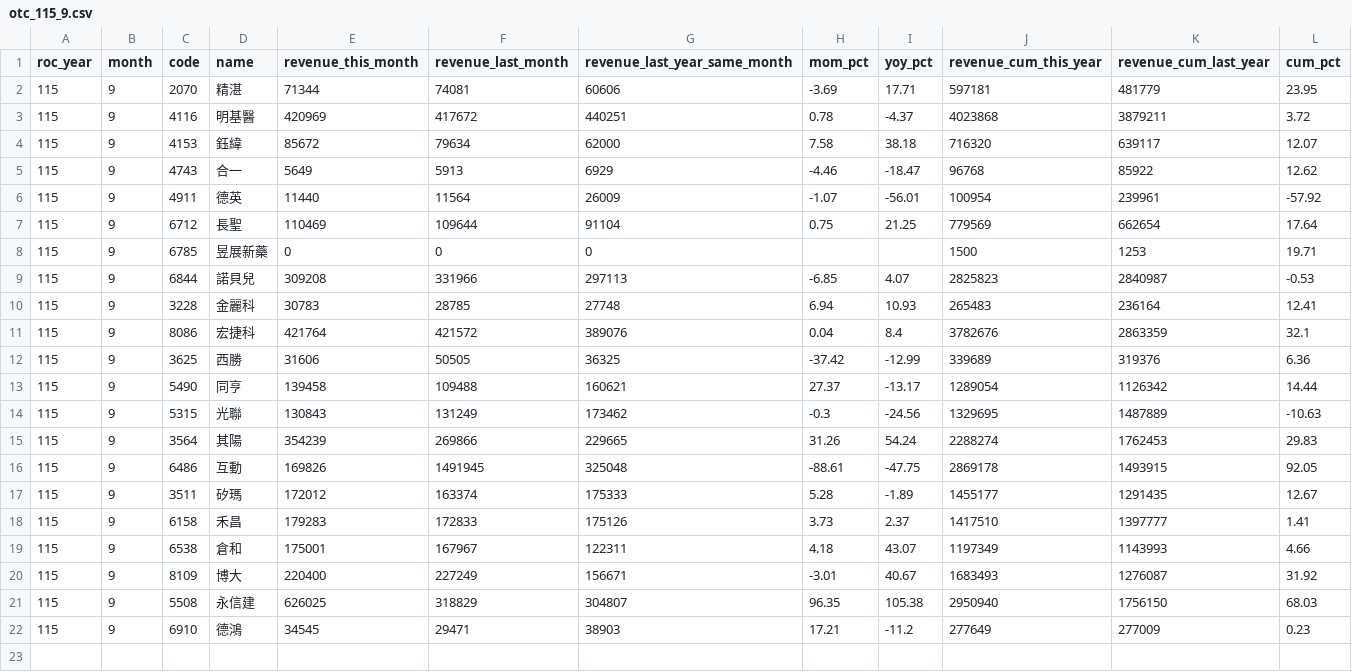
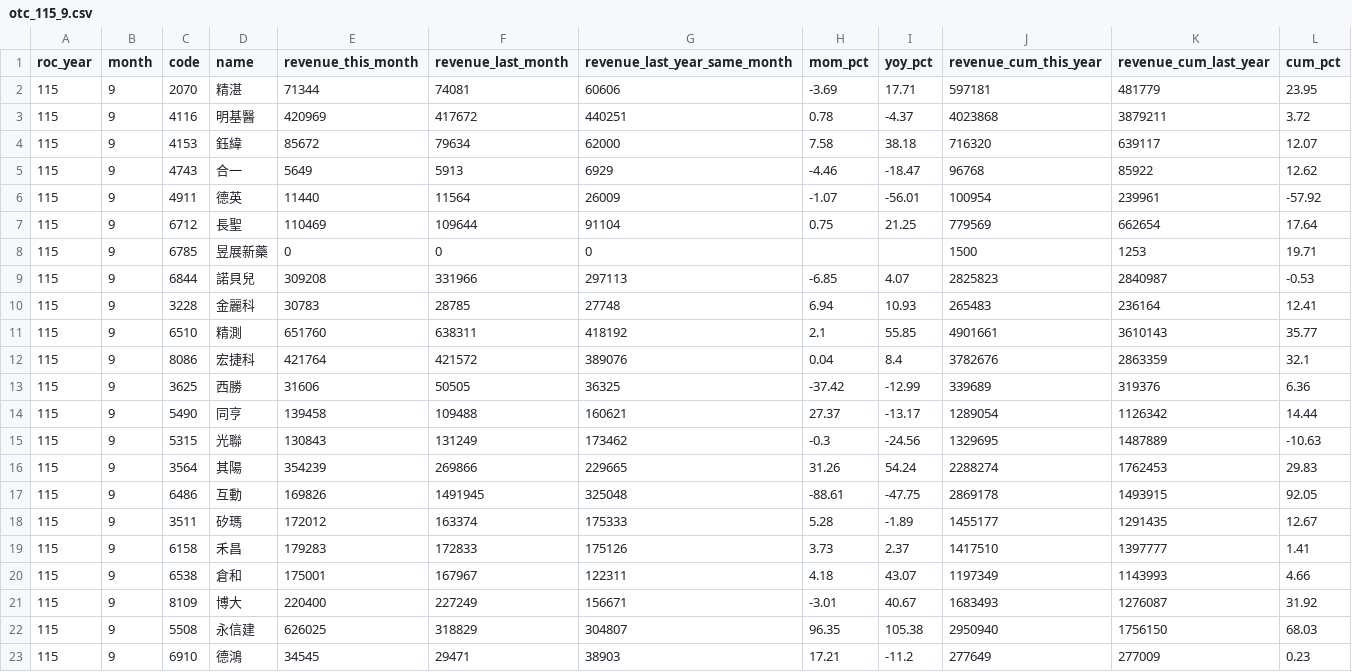
Before and after one commit to jcluox/daily-stock, a CSV file: data/raw/revenue/otc_115_9.csv, drawn as a sheet.

```diff
--- a/data/raw/revenue/otc_115_9.csv
+++ b/data/raw/revenue/otc_115_9.csv
@@ -10,2 +10,3 @@ roc_year,month,code,name,revenue_this_month,revenue_last_month,revenue_last_year
 115,9,3228,金麗科,30783,28785,27748,6.94,10.93,265483,236164,12.41
+115,9,6510,精測,651760,638311,418192,2.1,55.85,4901661,3610143,35.77
 115,9,8086,宏捷科,421764,421572,389076,0.04,8.4,3782676,2863359,32.1
```
Also changed, not shown: data/raw/revenue/sii_115_9.csv.
